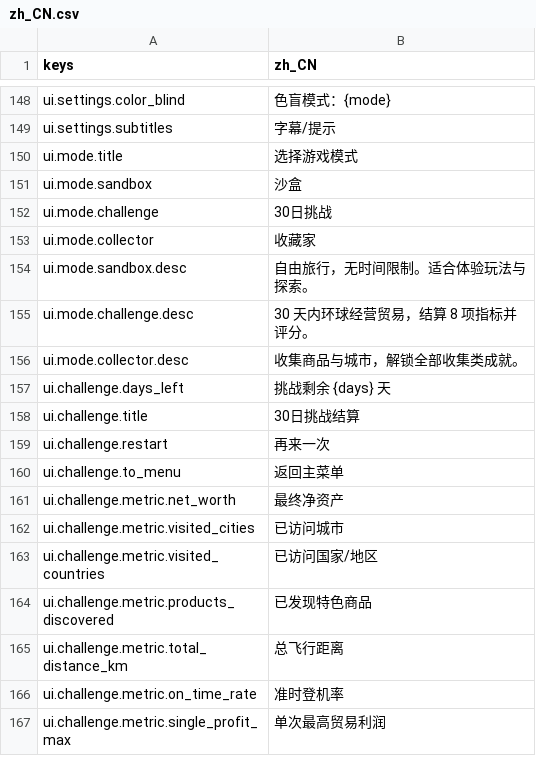
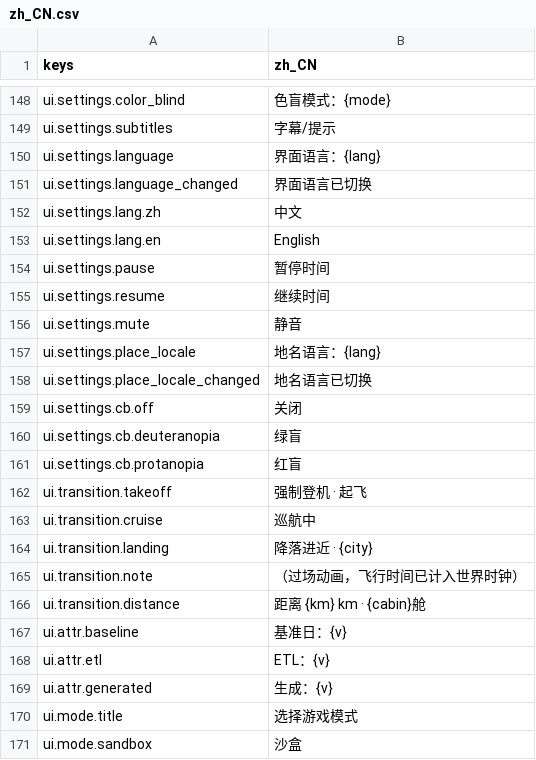
Before and after one commit to Zerong-Sun/flyyy, a CSV file: game/assets/i18n/zh_CN.csv, drawn as a sheet; only a part is shown, gaps mark what is left out; the shorter side is filled out with more unchanged rows.

```diff
--- a/game/assets/i18n/zh_CN.csv
+++ b/game/assets/i18n/zh_CN.csv
@@ -149,2 +149,22 @@ ui.settings.color_blind,"色盲模式：{mode}"
 ui.settings.subtitles,"字幕/提示"
+ui.settings.language,"界面语言：{lang}"
+ui.settings.language_changed,"界面语言已切换"
+ui.settings.lang.zh,中文
+ui.settings.lang.en,English
+ui.settings.pause,暂停时间
+ui.settings.resume,继续时间
+ui.settings.mute,静音
+ui.settings.place_locale,"地名语言：{lang}"
+ui.settings.place_locale_changed,地名语言已切换
+ui.settings.cb.off,关闭
+ui.settings.cb.deuteranopia,绿盲
+ui.settings.cb.protanopia,红盲
+ui.transition.takeoff,"强制登机 · 起飞"
+ui.transition.cruise,巡航中
+ui.transition.landing,"降落进近 · {city}"
+ui.transition.note,"（过场动画，飞行时间已计入世界时钟）"
+ui.transition.distance,"距离 {km} km · {cabin}舱"
+ui.attr.baseline,"基准日：{v}"
+ui.attr.etl,"ETL：{v}"
+ui.attr.generated,"生成：{v}"
 ui.mode.title,"选择游戏模式"
```
Also changed, not shown: game/assets/i18n/en.csv, 6 other files.
